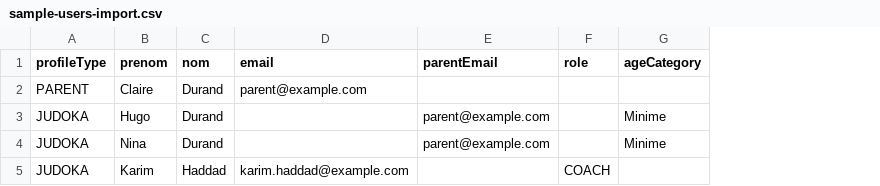
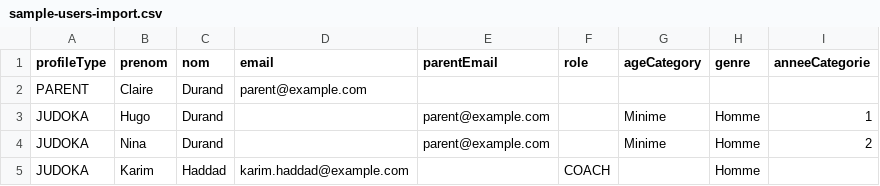
Before and after one commit to elkouhen-judo/competitions-judo, a CSV file: assets/sample-users-import.csv, drawn as a sheet; the diff names each change by its address in the sheet, - before the commit and + after, or states it on an @@ line.

```diff
--- a/assets/sample-users-import.csv
+++ b/assets/sample-users-import.csv
+column H (genre), rows 3-5: all Homme
+column I (anneeCategorie), rows 3-4: 1 | 2
```
Also changed, not shown: 55 other files.
